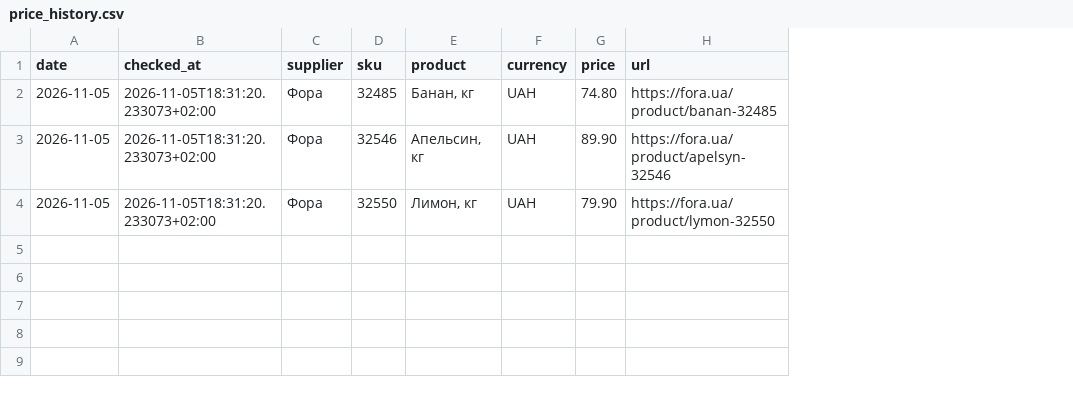
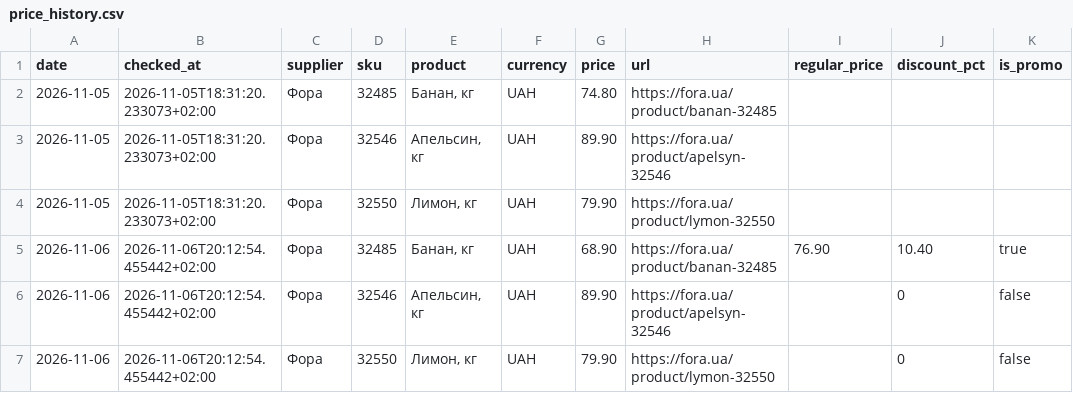
Before and after one commit to Divisible/supplier-price-monitor, a CSV file: data/price_history.csv, drawn as a sheet; the diff names each change by its address in the sheet, - before the commit and + after, or states it on an @@ line.

```diff
--- a/data/price_history.csv
+++ b/data/price_history.csv
+column I (regular_price), empty
+column J (discount_pct), empty
+column K (is_promo), empty
+row 5: 2026-11-06 | 2026-11-06T20:12:54.455442+02:00 | Фора | 32485 | Банан, кг | UAH | 68.90 | https://fora.ua/product/banan-32485 | 76.90 | 10.40 | true
+row 6: 2026-11-06 | 2026-11-06T20:12:54.455442+02:00 | Фора | 32546 | Апельсин, кг | UAH | 89.90 | https://fora.ua/product/apelsyn-32546 |  | 0 | false
+row 7: 2026-11-06 | 2026-11-06T20:12:54.455442+02:00 | Фора | 32550 | Лимон, кг | UAH | 79.90 | https://fora.ua/product/lymon-32550 |  | 0 | false
```
